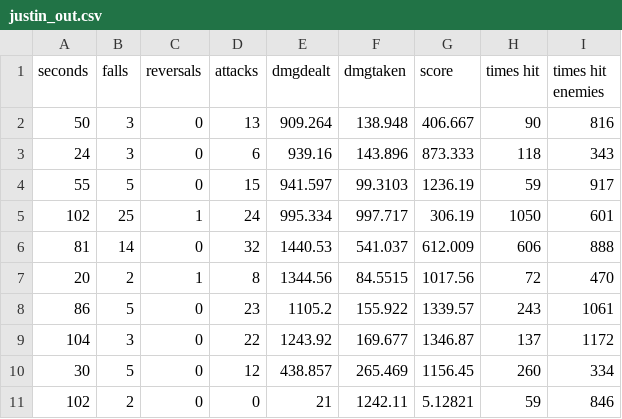
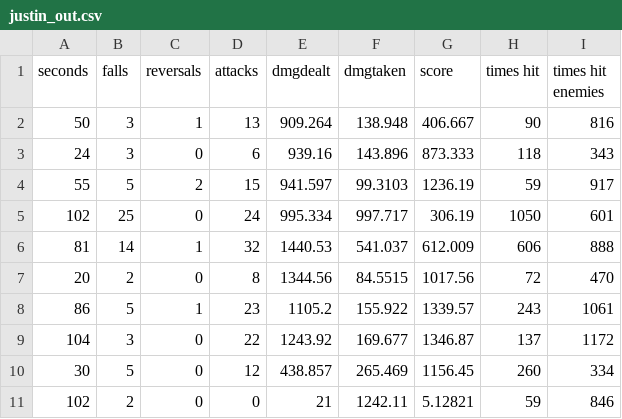
Before and after one commit to afishberg/e190, a CSV file: lab03_data/justin_out.csv, drawn as a sheet.

```diff
--- a/lab03_data/justin_out.csv
+++ b/lab03_data/justin_out.csv
@@ -1,9 +1,9 @@
 seconds,falls,reversals,attacks,dmgdealt,dmgtaken,score,times hit,times hit enemies
-50,3,0,13,909.264,138.948,406.667,90,816
+50,3,1,13,909.264,138.948,406.667,90,816
 24,3,0,6,939.16,143.896,873.333,118,343
-55,5,0,15,941.597,99.3103,1236.19,59,917
-102,25,1,24,995.334,997.717,306.19,1050,601
-81,14,0,32,1440.53,541.037,612.009,606,888
-20,2,1,8,1344.56,84.5515,1017.56,72,470
-86,5,0,23,1105.2,155.922,1339.57,243,1061
+55,5,2,15,941.597,99.3103,1236.19,59,917
+102,25,0,24,995.334,997.717,306.19,1050,601
+81,14,1,32,1440.53,541.037,612.009,606,888
+20,2,0,8,1344.56,84.5515,1017.56,72,470
+86,5,1,23,1105.2,155.922,1339.57,243,1061
 104,3,0,22,1243.92,169.677,1346.87,137,1172
```
Also changed, not shown: lab03_data/george_out.csv, lab03_data/mcswiggin_out.csv, 11 other files.
